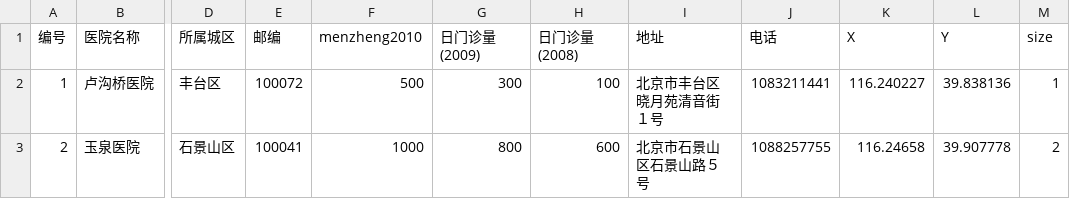
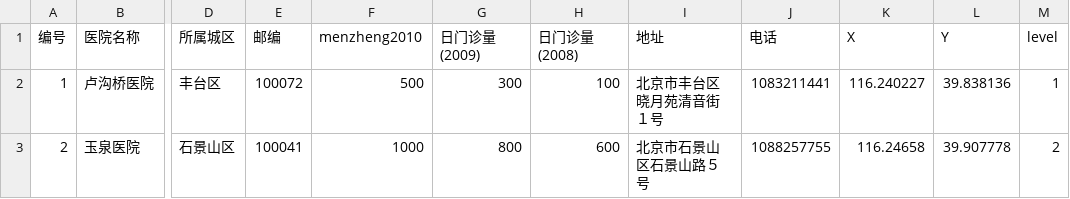
Before and after one commit to zj1214/GIS_023, a CSV file: hospital site.csv, drawn as a sheet; only a part is shown, gaps mark what is left out; the diff names each change by its address in the sheet, - before the commit and + after, or states it on an @@ line.

Commit message:
Update hospital site.csv

```diff
--- a/hospital site.csv
+++ b/hospital site.csv
-M1: size
+M1: level
```
